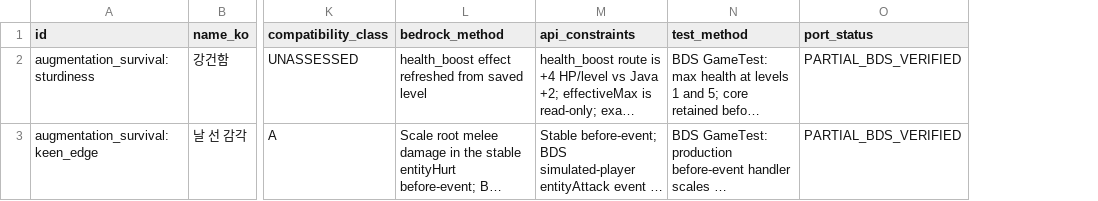
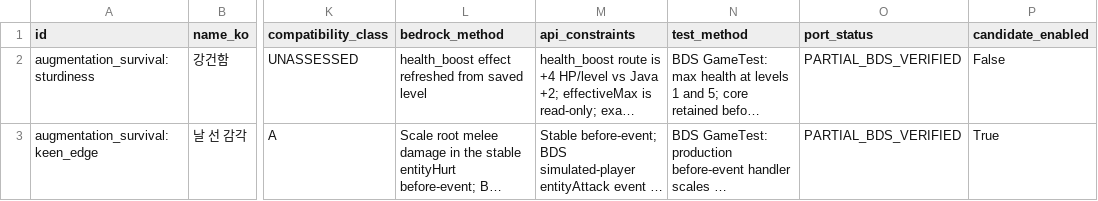
Before and after one commit to q93503128-a11y/minecraft-bedrock, a CSV file: projects/augmentation-survival/docs/PORT_MATRIX.csv, drawn as a sheet; only a part is shown, gaps mark what is left out; long unchanged cells end in …; the diff covers the shown part only; the diff names each change by its address in the sheet, - before the commit and + after, or states it on an @@ line.

```diff
--- a/projects/augmentation-survival/docs/PORT_MATRIX.csv
+++ b/projects/augmentation-survival/docs/PORT_MATRIX.csv
+column P (candidate_enabled), rows 2-3: False | True
```
Also changed, not shown: 7 edited cells elsewhere in this file, 20 other files.
